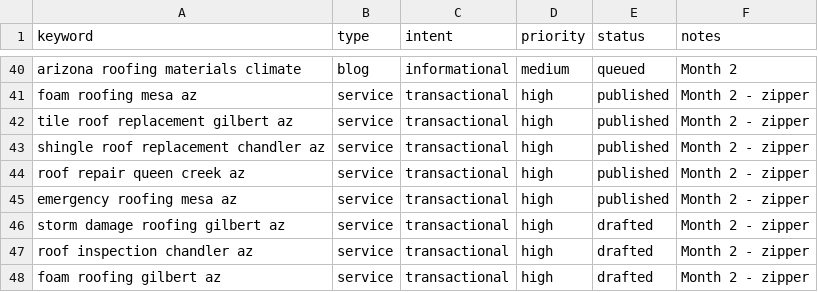
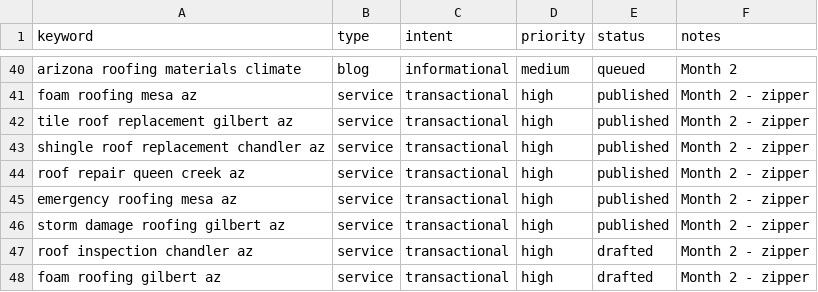
Before and after one commit to jheraundunlap503/roof-install-net, a CSV file: keywords.csv, drawn as a sheet; only a part is shown, gaps mark what is left out.

```diff
--- a/keywords.csv
+++ b/keywords.csv
@@ -45,3 +45,3 @@ roof repair queen creek az,service,transactional,high,published,Month 2 - zipper
 emergency roofing mesa az,service,transactional,high,published,Month 2 - zipper
-storm damage roofing gilbert az,service,transactional,high,drafted,Month 2 - zipper
+storm damage roofing gilbert az,service,transactional,high,published,Month 2 - zipper
 roof inspection chandler az,service,transactional,high,drafted,Month 2 - zipper
```
Also changed, not shown: 1 other file.
